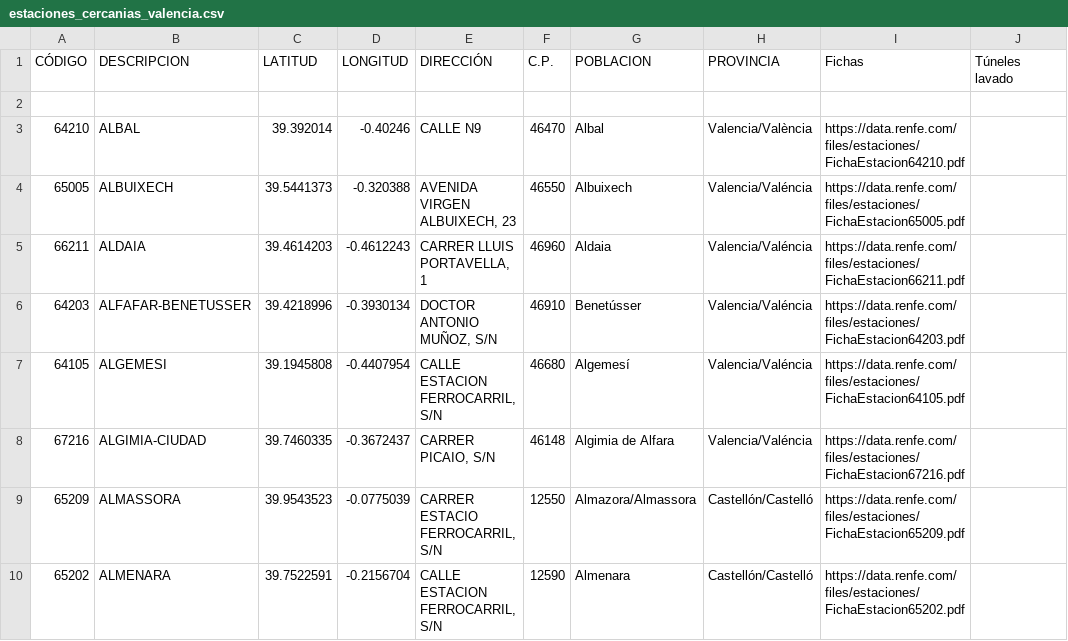
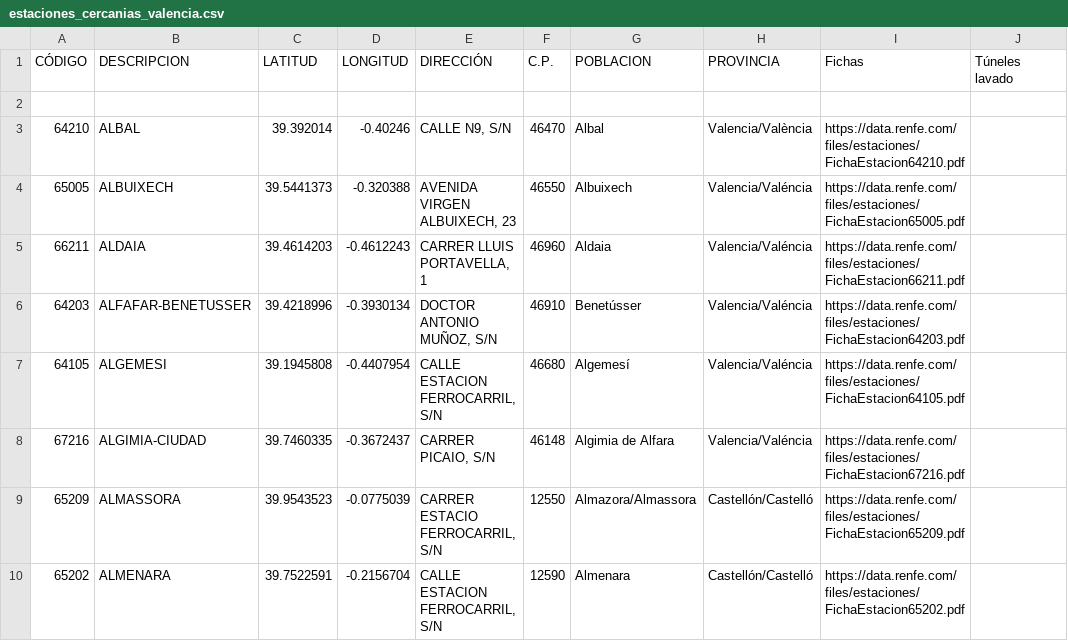
Before and after one commit to BananaManMS/cercanias-vlc-schedule, a CSV file: estaciones_cercanias_valencia.csv, drawn as a sheet; only a part is shown.

Commit message:
Update estaciones_cercanias_valencia.csv

```diff
--- a/estaciones_cercanias_valencia.csv
+++ b/estaciones_cercanias_valencia.csv
@@ -2,3 +2,3 @@
 
-64210;ALBAL;39.392014;-0.40246;CALLE N9;46470;Albal;Valencia/València;https://data.renfe.com/files/estaciones/FichaEstacion64210.pdf;
+64210;ALBAL;39.392014;-0.40246;CALLE N9, S/N;46470;Albal;Valencia/València;https://data.renfe.com/files/estaciones/FichaEstacion64210.pdf;
 65005;ALBUIXECH;39.5441373;-0.320388;AVENIDA VIRGEN ALBUIXECH, 23;46550;Albuixech;Valencia/Valéncia;https://data.renfe.com/files/estaciones/FichaEstacion65005.pdf;
```
